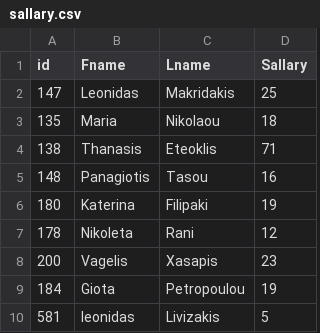
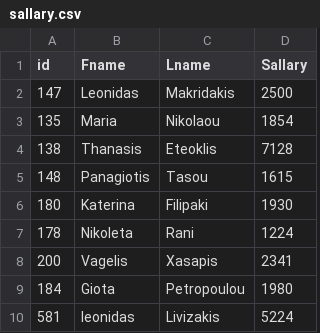
Before and after one commit to SpyrosGianno/Apache_Spark_Lesson_code, a CSV file: SQL_DataFrame_code/Read_File/sallary.csv, drawn as a sheet.

Commit message:
Update sallary.csv

```diff
--- a/SQL_DataFrame_code/Read_File/sallary.csv
+++ b/SQL_DataFrame_code/Read_File/sallary.csv
@@ -1,10 +1,10 @@
 "id","Fname","Lname","Sallary"
-147,"Leonidas","Makridakis",25
-135,"Maria","Nikolaou",18
-138,"Thanasis","Eteoklis",71
-148,"Panagiotis","Tasou",16
-180,"Katerina","Filipaki",19
-178,"Nikoleta","Rani",12
-200,"Vagelis","Xasapis",23
-184,"Giota","Petropoulou",19
-581,"leonidas","Livizakis",5
+147,"Leonidas","Makridakis",2500
+135,"Maria","Nikolaou",1854
+138,"Thanasis","Eteoklis",7128
+148,"Panagiotis","Tasou",1615
+180,"Katerina","Filipaki",1930
+178,"Nikoleta","Rani",1224
+200,"Vagelis","Xasapis",2341
+184,"Giota","Petropoulou",1980
+581,"leonidas","Livizakis",5224
```
